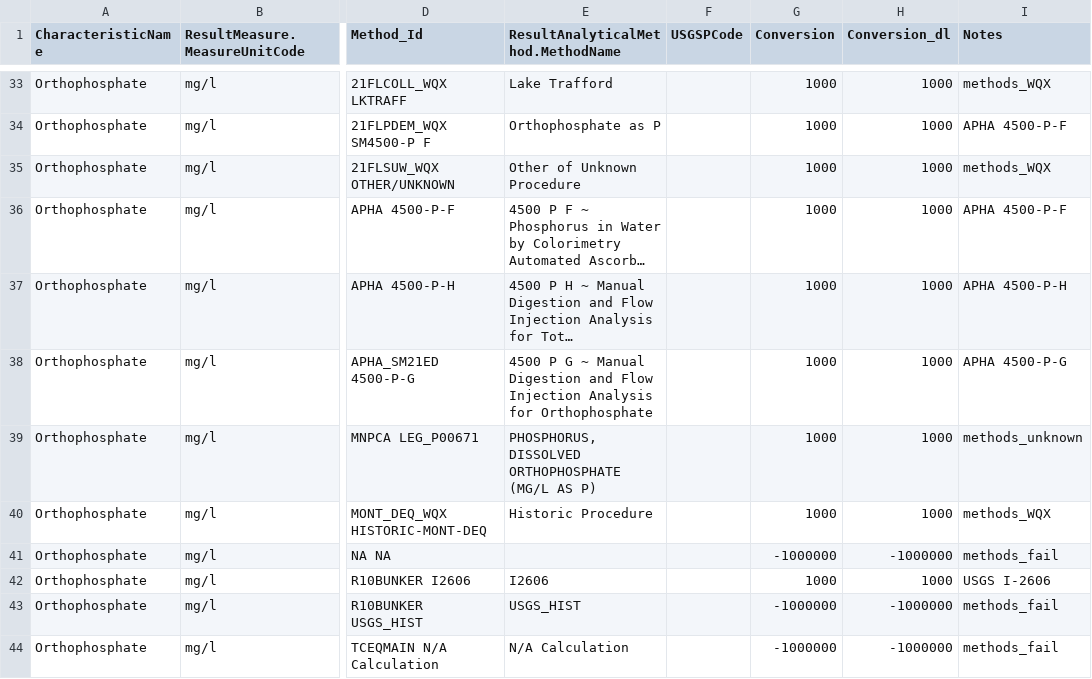
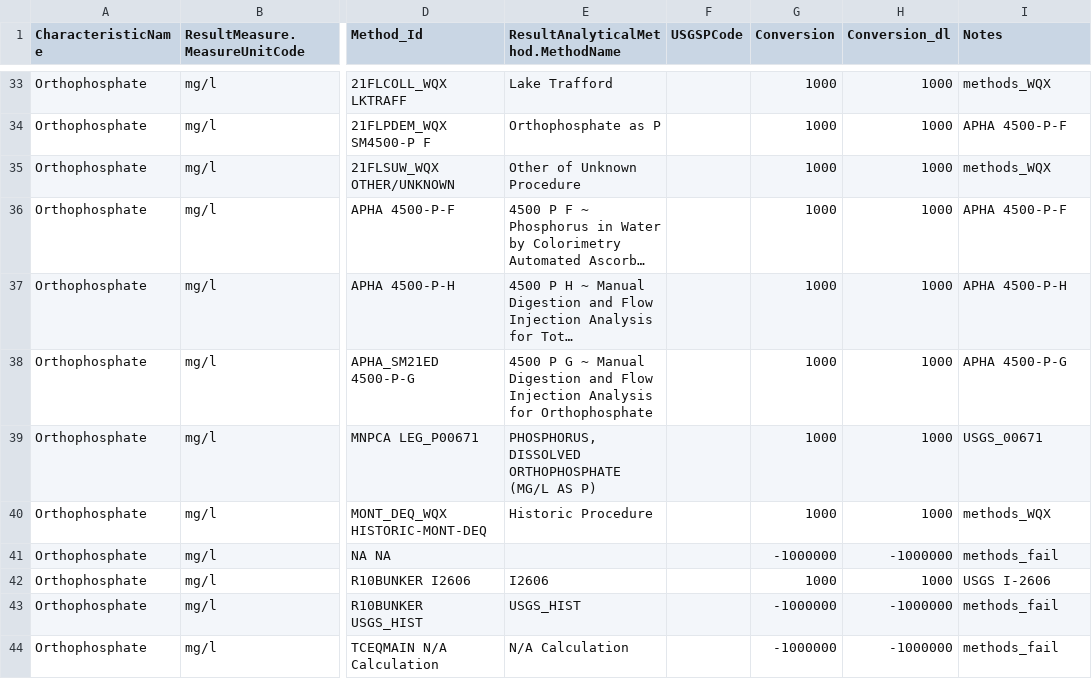
Before and after one commit to cont-limno/lagos_database, a CSV file: conversion_files/dip_Methods_Conversion.csv, drawn as a sheet; only a part is shown, gaps mark what is left out; long unchanged cells end in …; the diff names each change by its address in the sheet, - before the commit and + after, or states it on an @@ line.

```diff
--- a/conversion_files/dip_Methods_Conversion.csv
+++ b/conversion_files/dip_Methods_Conversion.csv
-I39 (Notes): methods_unknown
+I39 (Notes): USGS_00671
```
Also changed, not shown: conversion_files/secchi_Methods_Conversion.csv.
